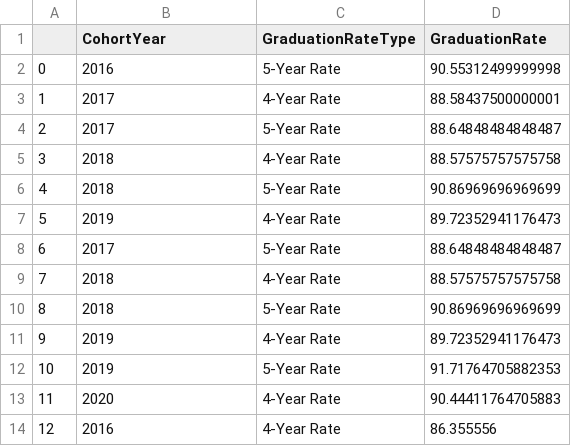
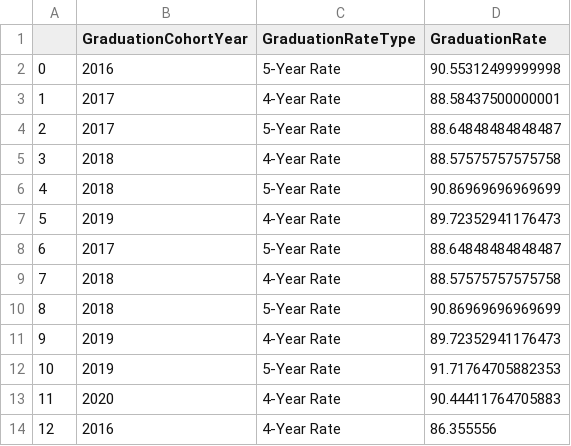
Before and after one commit to aaliyahfiala42/COVID-19-Education, a CSV file: data/graduationRates.csv, drawn as a sheet.

```diff
--- a/data/graduationRates.csv
+++ b/data/graduationRates.csv
@@ -1,2 +1,2 @@
-,CohortYear,GraduationRateType,GraduationRate
+,GraduationCohortYear,GraduationRateType,GraduationRate
 0,2016,5-Year Rate,90.55312499999998
```
Also changed, not shown: data/education_data.csv, data/enrollment.csv, 1 other file.
